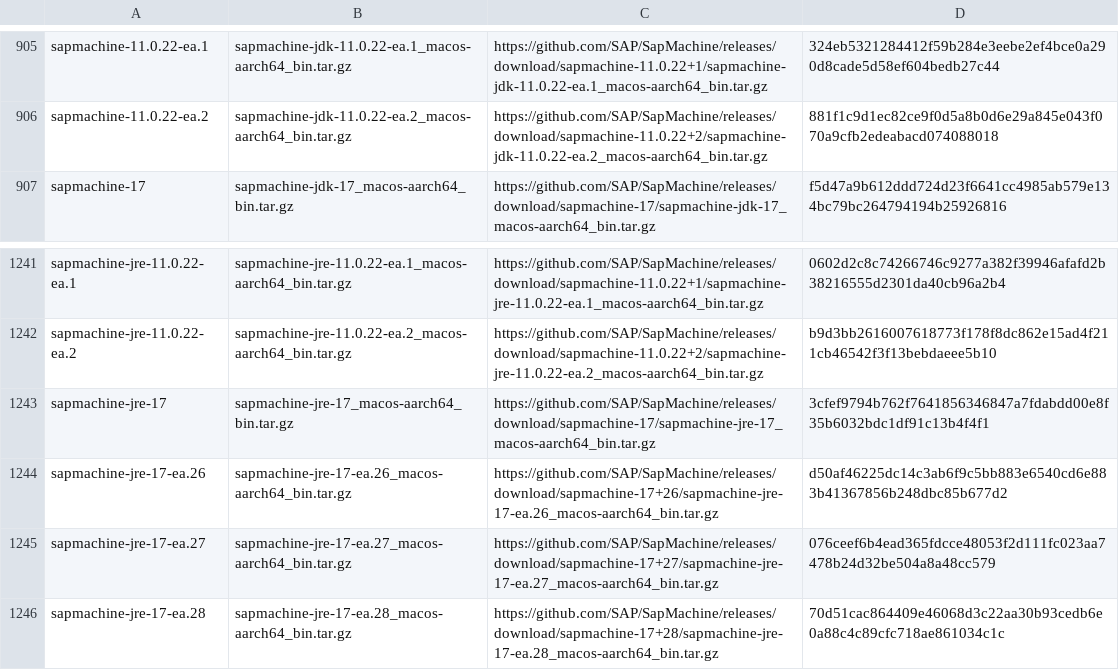
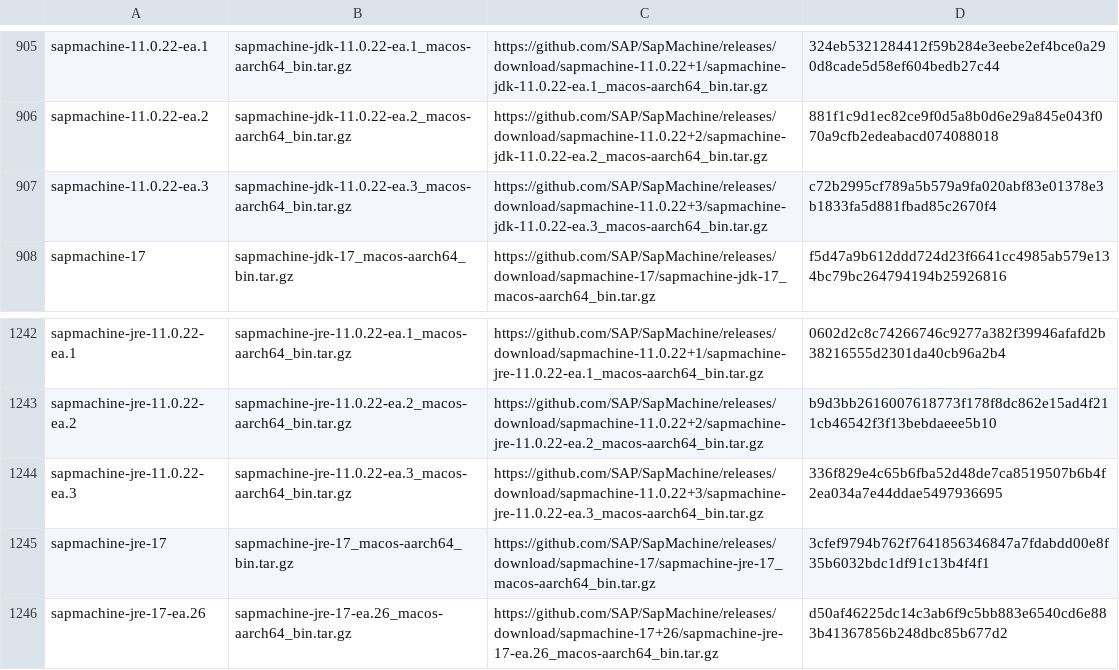
Before and after one commit to halcyon/asdf-java, a TSV file: data/jdk-macosx-aarch64-all.tsv, drawn as a sheet; only a part is shown, gaps mark what is left out; the shorter side is filled out with more unchanged rows; the diff names each change by its address in the sheet, - before the commit and + after, or states it on an @@ line.

```diff
--- a/data/jdk-macosx-aarch64-all.tsv
+++ b/data/jdk-macosx-aarch64-all.tsv
+row 907: sapmachine-11.0.22-ea.3 | sapmachine-jdk-11.0.22-ea.3_macos-aarch64_bin.tar.gz | https://github.com/SAP/SapMachine/releases/download/sapmachine-11.0.22+3/sapmachine-jdk-11.0.22-ea.3_macos-aarch64_bin.tar.gz | c72b2995cf789a5b579a9fa020abf83e01378e3b1833fa5d881fbad85c2670f4
+row 1244: sapmachine-jre-11.0.22-ea.3 | sapmachine-jre-11.0.22-ea.3_macos-aarch64_bin.tar.gz | https://github.com/SAP/SapMachine/releases/download/sapmachine-11.0.22+3/sapmachine-jre-11.0.22-ea.3_macos-aarch64_bin.tar.gz | 336f829e4c65b6fba52d48de7ca8519507b6b4f2ea034a7e44ddae5497936695
```
Also changed, not shown: data/jdk-linux-aarch64-all.tsv, data/jdk-linux-aarch64-ea.tsv, 5 other files.
